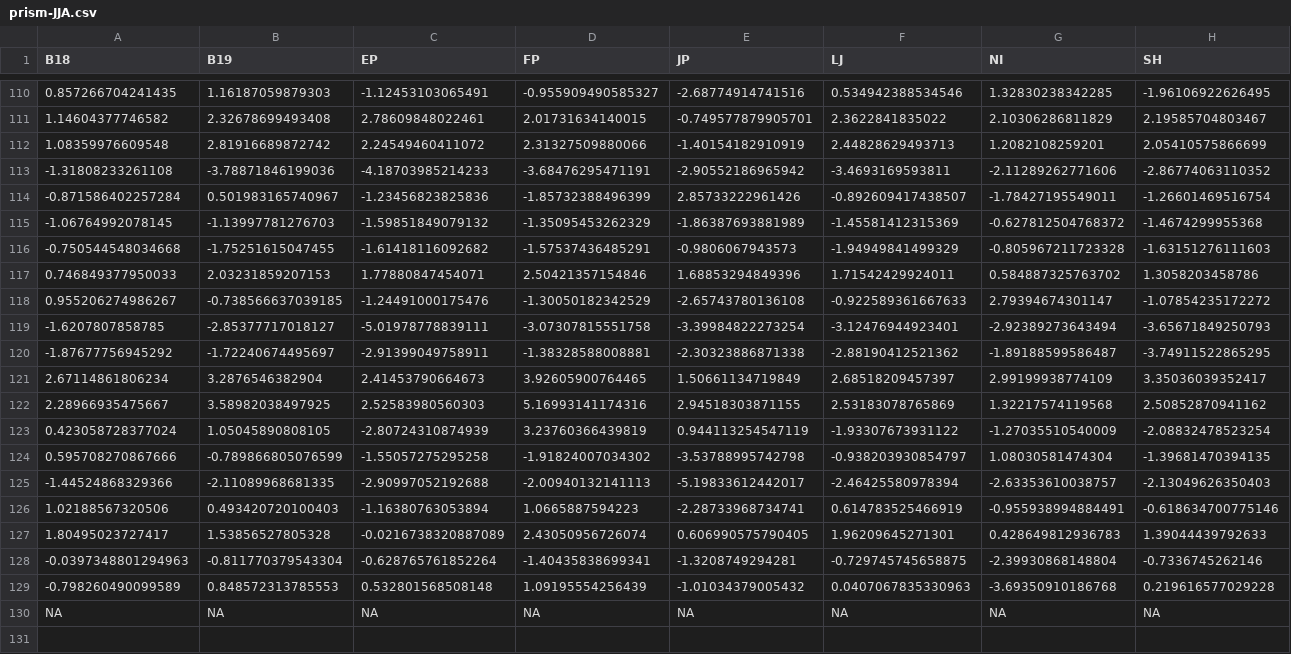
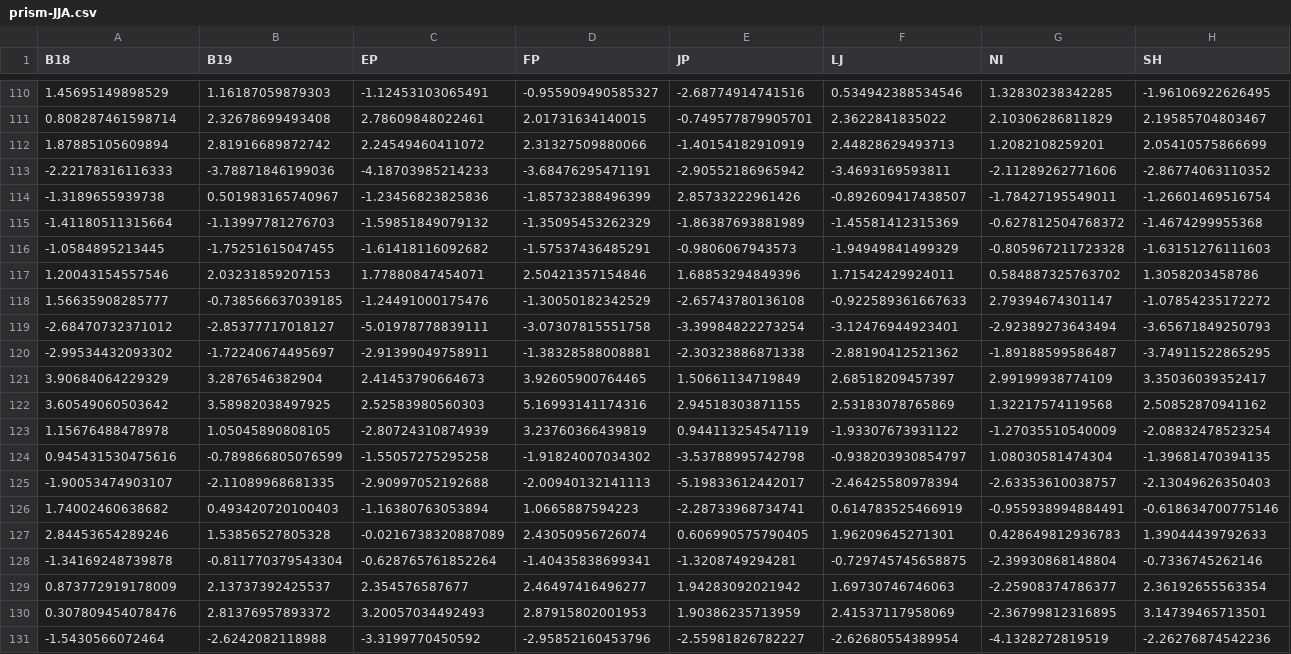
Before and after one commit to HARTLabGroup/WSBxClimate, a CSV file: Data/prism-JJA.csv, drawn as a sheet; only a part is shown, gaps mark what is left out; removed rows and columns are numbered as before the commit, all else as after; rows hold the shown columns only; the diff covers the shown part only; the diff names each change by its address in the sheet, - before the commit and + after, or states it on an @@ line.

```diff
--- a/Data/prism-JJA.csv
+++ b/Data/prism-JJA.csv
-A110 (B18): 0.857266704241435
+A110 (B18): 1.45695149898529
-A111 (B18): 1.14604377746582
+A111 (B18): 0.808287461598714
-A112 (B18): 1.08359976609548
+A112 (B18): 1.87885105609894
-A113 (B18): -1.31808233261108
+A113 (B18): -2.22178316116333
-A114 (B18): -0.871586402257284
+A114 (B18): -1.3189655939738
-A115 (B18): -1.06764992078145
+A115 (B18): -1.41180511315664
-A116 (B18): -0.750544548034668
+A116 (B18): -1.0584895213445
-A117 (B18): 0.746849377950033
+A117 (B18): 1.20043154557546
-A118 (B18): 0.955206274986267
+A118 (B18): 1.56635908285777
-A119 (B18): -1.6207807858785
+A119 (B18): -2.68470732371012
-A120 (B18): -1.87677756945292
+A120 (B18): -2.99534432093302
-A121 (B18): 2.67114861806234
+A121 (B18): 3.90684064229329
-A122 (B18): 2.28966935475667
+A122 (B18): 3.60549060503642
-A123 (B18): 0.423058728377024
+A123 (B18): 1.15676488478978
-A124 (B18): 0.595708270867666
+A124 (B18): 0.945431530475616
-A125 (B18): -1.44524868329366
+A125 (B18): -1.90053474903107
-A126 (B18): 1.02188567320506
+A126 (B18): 1.74002460638682
-A127 (B18): 1.80495023727417
+A127 (B18): 2.84453654289246
-A128 (B18): -0.0397348801294963
+A128 (B18): -1.34169248739878
-row 129: -0.798260490099589 | 0.848572313785553 | 0.532801568508148 | 1.09195554256439 | -1.01034379005432 | 0.0407067835330963 | -3.69350910186768 | 0.219616577029228
-row 130: NA | NA | NA | NA | NA | NA | NA | NA
+row 129: 0.873772919178009 | 2.13737392425537 | 2.354576587677 | 2.46497416496277 | 1.94283092021942 | 1.69730746746063 | -2.25908374786377 | 2.36192655563354
+row 130: 0.307809454078476 | 2.81376957893372 | 3.20057034492493 | 2.87915802001953 | 1.90386235713959 | 2.41537117958069 | -2.36799812316895 | 3.14739465713501
+row 131: -1.5430566072464 | -2.6242082118988 | -3.3199770450592 | -2.95852160453796 | -2.55981826782227 | -2.62680554389954 | -4.1328272819519 | -2.26276874542236
```
Also changed, not shown: 42 edited cells elsewhere in this file, Data/nada-hosts.csv, Results/climate-norms-studyarea.csv, 23 other files.
